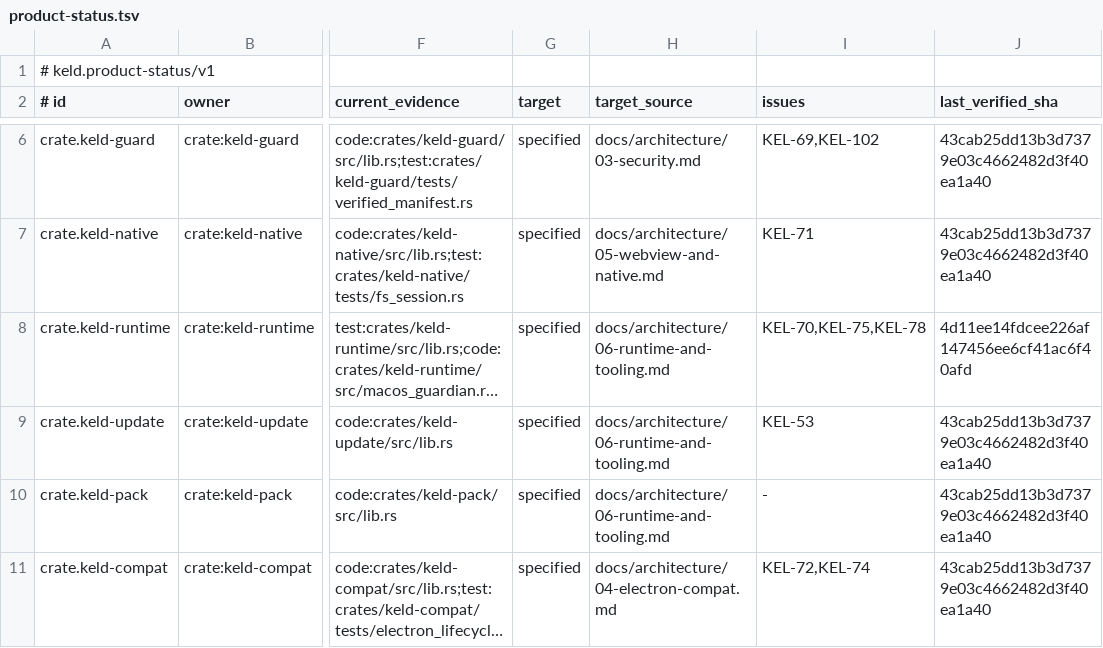
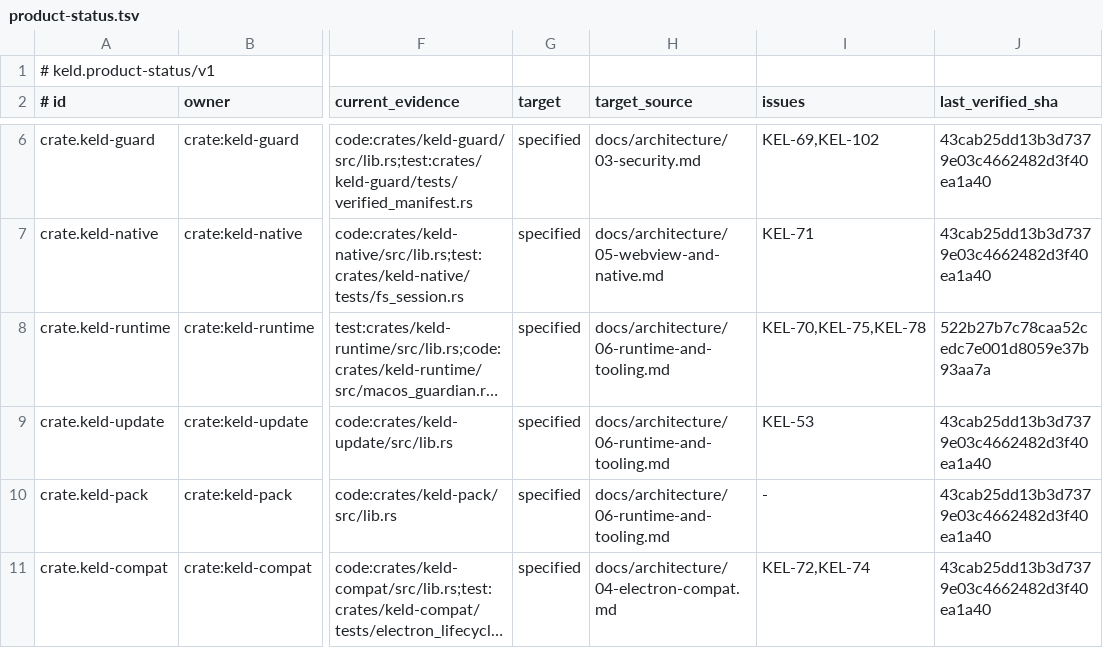
Before and after one commit to gyldlab/keld, a TSV file: docs/engineering/product-status.tsv, drawn as a sheet; only a part is shown, gaps mark what is left out; long unchanged cells end in …; the diff names each change by its address in the sheet, - before the commit and + after, or states it on an @@ line.

```diff
--- a/docs/engineering/product-status.tsv
+++ b/docs/engineering/product-status.tsv
-J8 (last_verified_sha): 4d11ee14fdcee226af147456ee6cf41ac6f40afd
+J8 (last_verified_sha): 522b27b7c78caa52cedc7e001d8059e37b93aa7a
```
Also changed, not shown: 3 other files.
